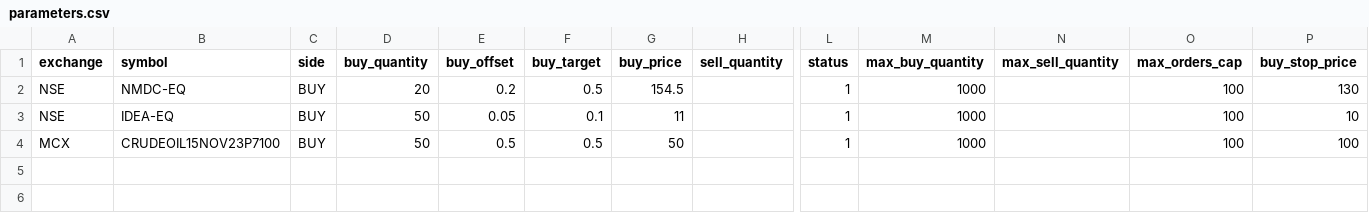
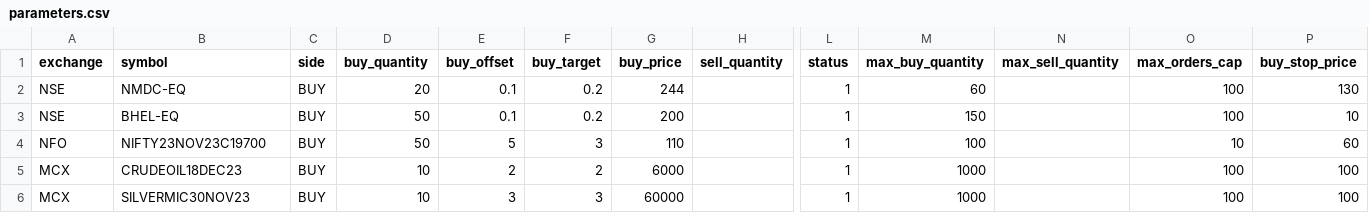
Before and after one commit to pannet1/grid-trading, a CSV file: grid_trading/parameters.csv, drawn as a sheet; only a part is shown, gaps mark what is left out; addresses are those after the commit; rows hold the shown columns only; the diff names each change by its address in the sheet, - before the commit and + after, or states it on an @@ line.

```diff
--- a/grid_trading/parameters.csv
+++ b/grid_trading/parameters.csv
-E2 (buy_offset): 0.2
+E2 (buy_offset): 0.1
-F2 (buy_target): 0.5
+F2 (buy_target): 0.2
-G2 (buy_price): 154.5
+G2 (buy_price): 244
-M2 (max_buy_quantity): 1000
+M2 (max_buy_quantity): 60
-B3 (symbol): IDEA-EQ
+B3 (symbol): BHEL-EQ
-E3 (buy_offset): 0.05
+E3 (buy_offset): 0.1
-F3 (buy_target): 0.1
+F3 (buy_target): 0.2
-G3 (buy_price): 11
+G3 (buy_price): 200
-M3 (max_buy_quantity): 1000
+M3 (max_buy_quantity): 150
+row 4: NFO | NIFTY23NOV23C19700 | BUY | 50 | 5 | 3 | 110 |  | 1 | 100 |  | 10 | 60
-B5 (symbol): CRUDEOIL15NOV23P7100
+B5 (symbol): CRUDEOIL18DEC23
-D5 (buy_quantity): 50
+D5 (buy_quantity): 10
-E5 (buy_offset): 0.5
+E5 (buy_offset): 2
-F5 (buy_target): 0.5
+F5 (buy_target): 2
-G5 (buy_price): 50
+G5 (buy_price): 6000
+row 6: MCX | SILVERMIC30NOV23 | BUY | 10 | 3 | 3 | 60000 |  | 1 | 1000 |  | 100 | 100
```
Also changed, not shown: 3 other files.
